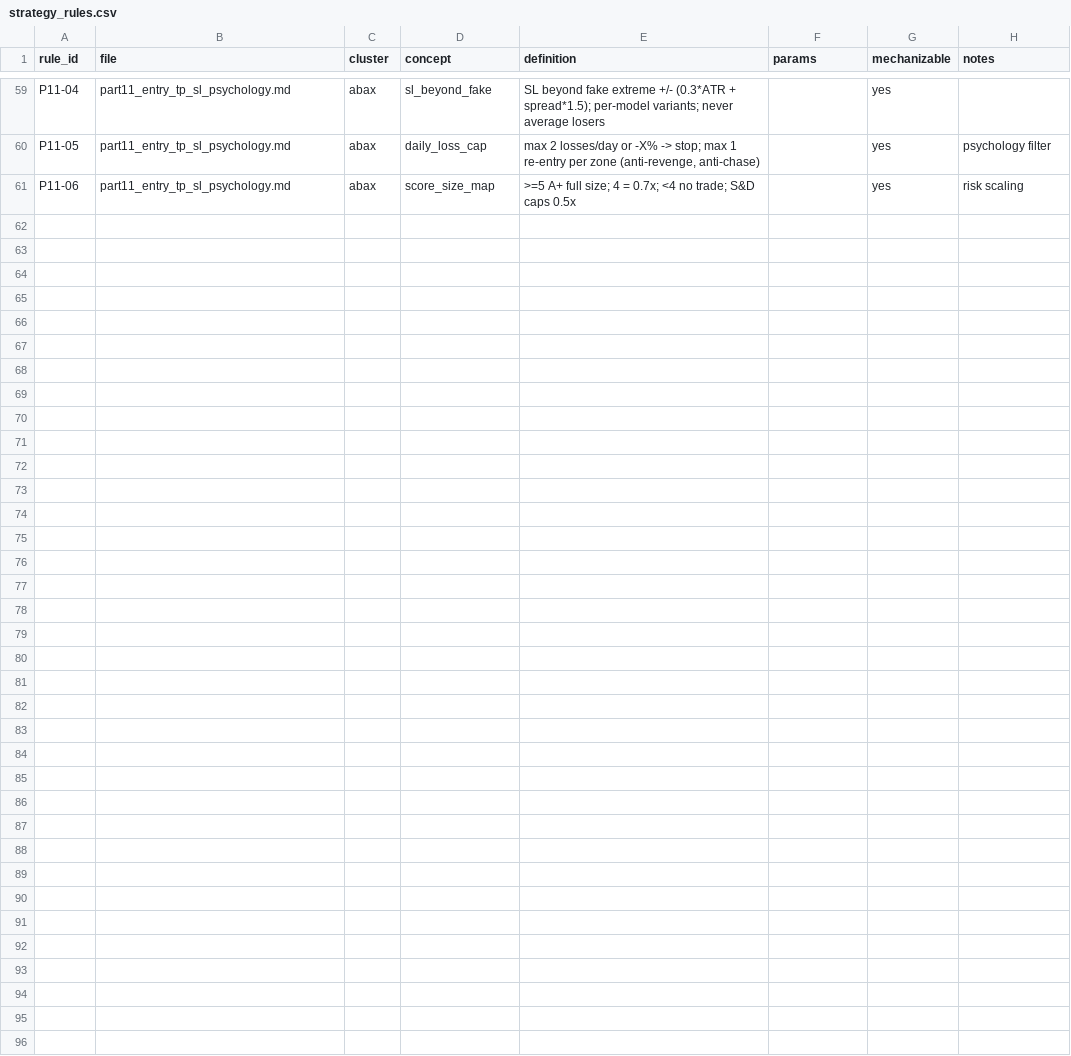
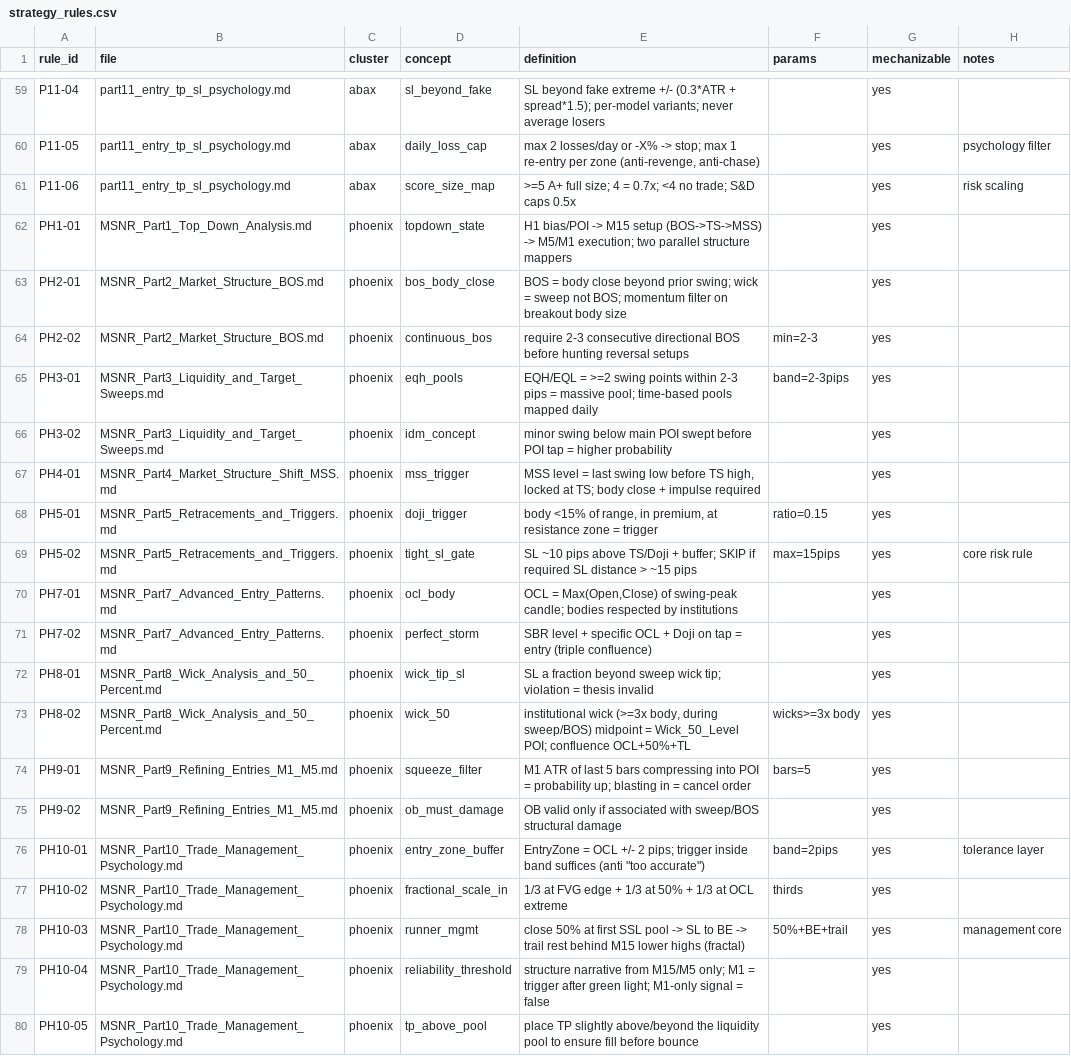
Before and after one commit to bytebrothers0/agentic-trader, a CSV file: research/strategy_rules.csv, drawn as a sheet; only a part is shown, gaps mark what is left out; the diff names each change by its address in the sheet, - before the commit and + after, or states it on an @@ line.

Commit message:
deep read: phoenix_mnsr MSNR_Part1-10 codified (tolerance buffers, scale-in thirds, runner mgmt); cluster 2 complete 10/10

```diff
--- a/research/strategy_rules.csv
+++ b/research/strategy_rules.csv
+row 62: PH1-01 | MSNR_Part1_Top_Down_Analysis.md | phoenix | topdown_state | H1 bias/POI -> M15 setup (BOS->TS->MSS) -> M5/M1 execution; two parallel structure mappers |  | yes
+row 63: PH2-01 | MSNR_Part2_Market_Structure_BOS.md | phoenix | bos_body_close | BOS = body close beyond prior swing; wick = sweep not BOS; momentum filter on breakout body size |  | yes
+row 64: PH2-02 | MSNR_Part2_Market_Structure_BOS.md | phoenix | continuous_bos | require 2-3 consecutive directional BOS before hunting reversal setups | min=2-3 | yes
+row 65: PH3-01 | MSNR_Part3_Liquidity_and_Target_Sweeps.md | phoenix | eqh_pools | EQH/EQL = >=2 swing points within 2-3 pips = massive pool; time-based pools mapped daily | band=2-3pips | yes
+row 66: PH3-02 | MSNR_Part3_Liquidity_and_Target_Sweeps.md | phoenix | idm_concept | minor swing below main POI swept before POI tap = higher probability |  | yes
+row 67: PH4-01 | MSNR_Part4_Market_Structure_Shift_MSS.md | phoenix | mss_trigger | MSS level = last swing low before TS high, locked at TS; body close + impulse required |  | yes
+row 68: PH5-01 | MSNR_Part5_Retracements_and_Triggers.md | phoenix | doji_trigger | body <15% of range, in premium, at resistance zone = trigger | ratio=0.15 | yes
+row 69: PH5-02 | MSNR_Part5_Retracements_and_Triggers.md | phoenix | tight_sl_gate | SL ~10 pips above TS/Doji + buffer; SKIP if required SL distance > ~15 pips | max=15pips | yes | core risk rule
+row 70: PH7-01 | MSNR_Part7_Advanced_Entry_Patterns.md | phoenix | ocl_body | OCL = Max(Open,Close) of swing-peak candle; bodies respected by institutions |  | yes
+row 71: PH7-02 | MSNR_Part7_Advanced_Entry_Patterns.md | phoenix | perfect_storm | SBR level + specific OCL + Doji on tap = entry (triple confluence) |  | yes
+row 72: PH8-01 | MSNR_Part8_Wick_Analysis_and_50_Percent.md | phoenix | wick_tip_sl | SL a fraction beyond sweep wick tip; violation = thesis invalid |  | yes
+row 73: PH8-02 | MSNR_Part8_Wick_Analysis_and_50_Percent.md | phoenix | wick_50 | institutional wick (>=3x body, during sweep/BOS) midpoint = Wick_50_Level POI; confluence OCL+50%+TL | wicks>=3x body | yes
+row 74: PH9-01 | MSNR_Part9_Refining_Entries_M1_M5.md | phoenix | squeeze_filter | M1 ATR of last 5 bars compressing into POI = probability up; blasting in = cancel order | bars=5 | yes
+row 75: PH9-02 | MSNR_Part9_Refining_Entries_M1_M5.md | phoenix | ob_must_damage | OB valid only if associated with sweep/BOS structural damage |  | yes
+row 76: PH10-01 | MSNR_Part10_Trade_Management_Psychology.md | phoenix | entry_zone_buffer | EntryZone = OCL +/- 2 pips; trigger inside band suffices (anti "too accurate") | band=2pips | yes | tolerance layer
+row 77: PH10-02 | MSNR_Part10_Trade_Management_Psychology.md | phoenix | fractional_scale_in | 1/3 at FVG edge + 1/3 at 50% + 1/3 at OCL extreme | thirds | yes
+row 78: PH10-03 | MSNR_Part10_Trade_Management_Psychology.md | phoenix | runner_mgmt | close 50% at first SSL pool -> SL to BE -> trail rest behind M15 lower highs (fractal) | 50%+BE+trail | yes | management core
+row 79: PH10-04 | MSNR_Part10_Trade_Management_Psychology.md | phoenix | reliability_threshold | structure narrative from M15/M5 only; M1 = trigger after green light; M1-only signal = false |  | yes
+row 80: PH10-05 | MSNR_Part10_Trade_Management_Psychology.md | phoenix | tp_above_pool | place TP slightly above/beyond the liquidity pool to ensure fill before bounce |  | yes
```
Also changed, not shown: 2 other files.
